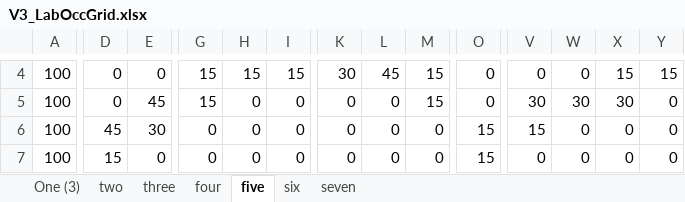
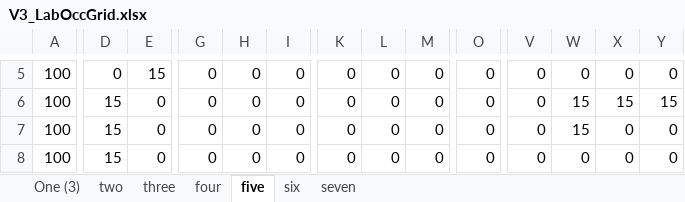
Before and after one commit to mbhemming/autonomous_robotics_SLAM, an Excel workbook: Data - object localization/OccupancyGridExperiments/V3_LabOccGrid.xlsx, sheet five, drawn as a sheet; only a part is shown, gaps mark what is left out; values as stored, in another font and other column widths than the file's, no borders; conditional formats not drawn; addresses are those after the commit; the diff covers the shown part only; the diff names each change by its address in the sheet, - before the commit and + after, or states it on an @@ line.

```diff
--- a/Data - object localization/OccupancyGridExperiments/V3_LabOccGrid.xlsx (sheet five)
+++ b/Data - object localization/OccupancyGridExperiments/V3_LabOccGrid.xlsx (sheet five)
-E5: 0
+E5: 15
-G5:G6: 15
+G5:G6: 0
-H5: 15
+H5: 0
-I5: 15
+I5: 0
-K5: 30
+K5: 0
-L5: 45
+L5: 0
-M5:M6: 15
+M5:M6: 0
-X5: 15
+X5: 0
-Y5: 15
+Y5: 0
-D6: 0
+D6: 15
-E6: 45
+E6: 0
-V6: 30
+V6: 0
-W6: 30
+W6: 15
-X6: 30
+X6: 15
-Y6: 0
+Y6: 15
-D7: 45
+D7: 15
-E7: 30
+E7: 0
-O7:O8: 15
+O7:O8: 0
-V7: 15
+V7: 0
-W7: 0
+W7: 15
```
Also changed, not shown: 1 added row, 1 removed row and 145 edited cells elsewhere in this sheet, sheet two, sheet three, sheet four, sheet seven, sheet six, sheet One (3).
